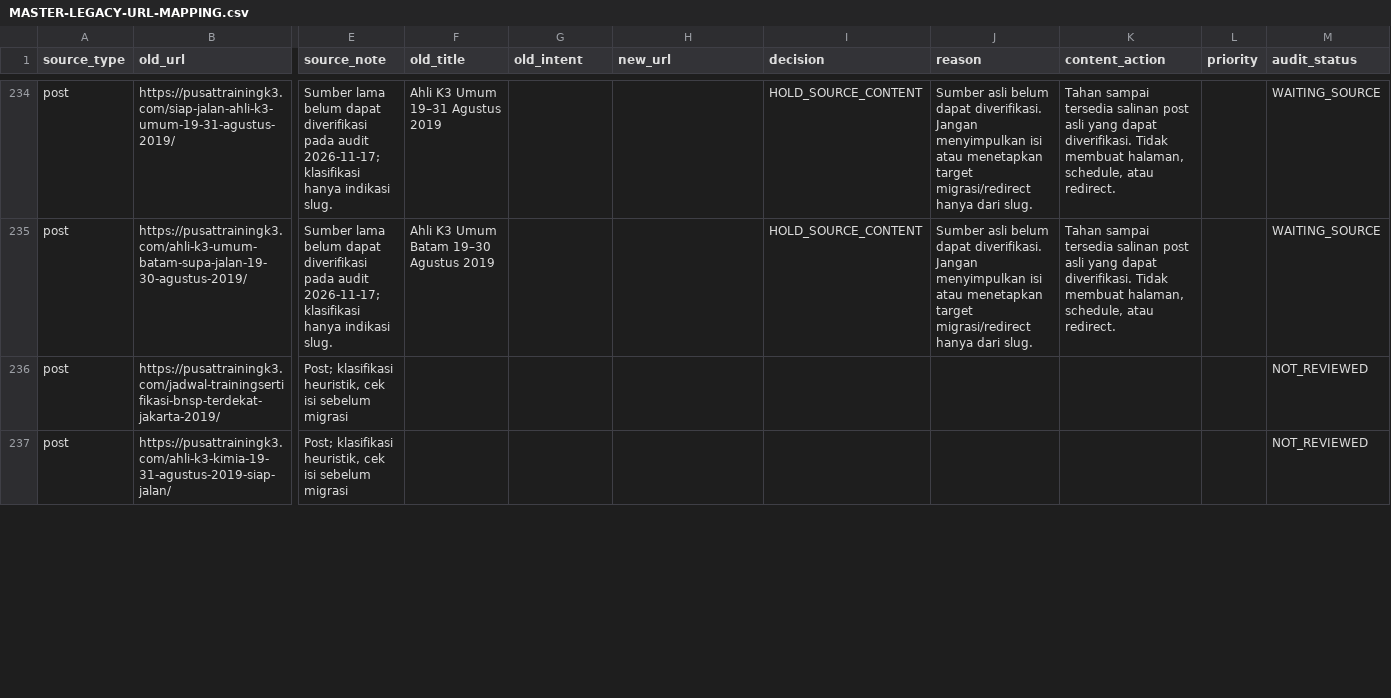
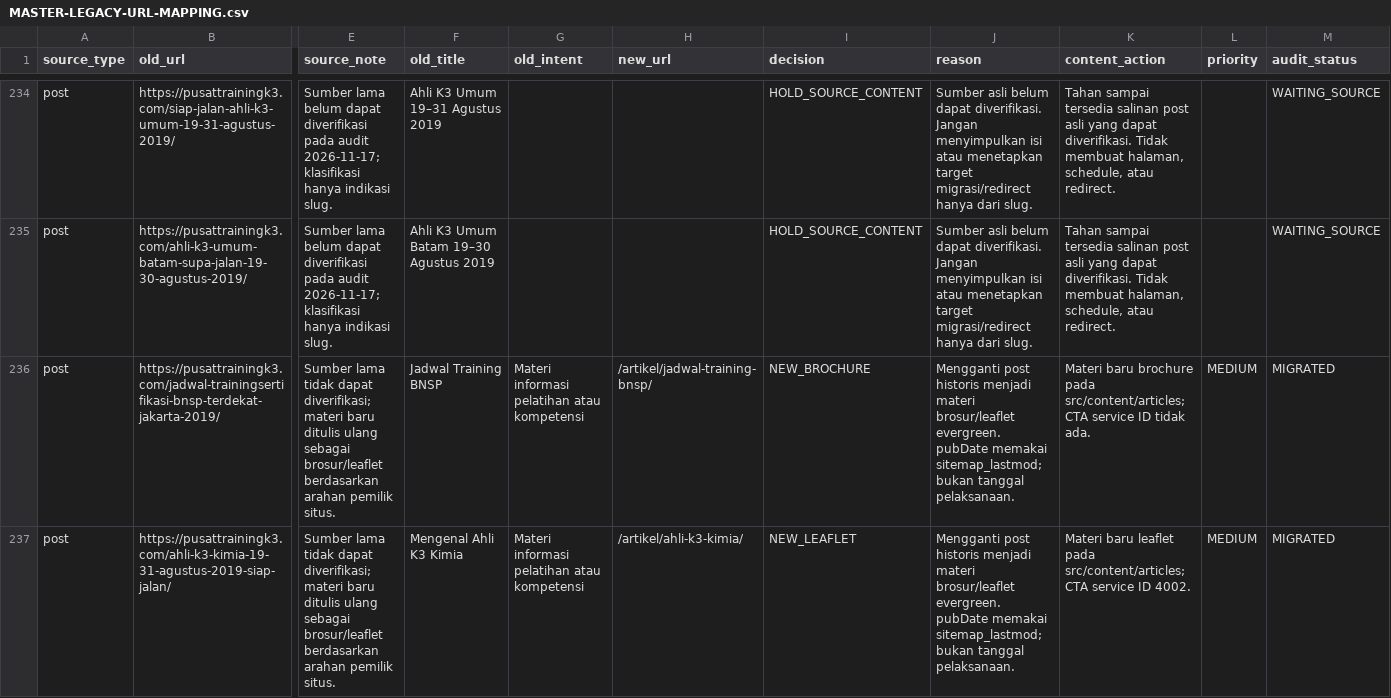
Before and after one commit to arisciwek/pusattraining, a CSV file: docs/MASTER-LEGACY-URL-MAPPING.csv, drawn as a sheet; only a part is shown, gaps mark what is left out; the diff covers the shown part only; the diff names each change by its address in the sheet, - before the commit and + after, or states it on an @@ line.

Commit message:
docs(migration): map posts 99-102 to new editorial content

```diff
--- a/docs/MASTER-LEGACY-URL-MAPPING.csv
+++ b/docs/MASTER-LEGACY-URL-MAPPING.csv
-E236:E237 (source_note): Post; klasifikasi heuristik, cek isi sebelum migrasi
+E236:E237 (source_note): Sumber lama tidak dapat diverifikasi; materi baru ditulis ulang sebagai brosur/leaflet berdasarkan arahan pemilik situs.
-F236 (old_title): (empty)
+F236 (old_title): Jadwal Training BNSP
-G236:G237 (old_intent): (empty)
+G236:G237 (old_intent): Materi informasi pelatihan atau kompetensi
-H236 (new_url): (empty)
+H236 (new_url): /artikel/jadwal-training-bnsp/
-I236 (decision): (empty)
+I236 (decision): NEW_BROCHURE
-J236:J237 (reason): (empty)
+J236:J237 (reason): Mengganti post historis menjadi materi brosur/leaflet evergreen. pubDate memakai sitemap_lastmod; bukan tanggal pelaksanaan.
-K236 (content_action): (empty)
+K236 (content_action): Materi baru brochure pada src/content/articles; CTA service ID tidak ada.
-L236:L237 (priority): (empty)
+L236:L237 (priority): MEDIUM
-M236:M237 (audit_status): NOT_REVIEWED
+M236:M237 (audit_status): MIGRATED
-F237 (old_title): (empty)
+F237 (old_title): Mengenal Ahli K3 Kimia
-H237 (new_url): (empty)
+H237 (new_url): /artikel/ahli-k3-kimia/
-I237 (decision): (empty)
+I237 (decision): NEW_LEAFLET
-K237 (content_action): (empty)
+K237 (content_action): Materi baru leaflet pada src/content/articles; CTA service ID 4002.
```
Also changed, not shown: 23 edited cells elsewhere in this file.
